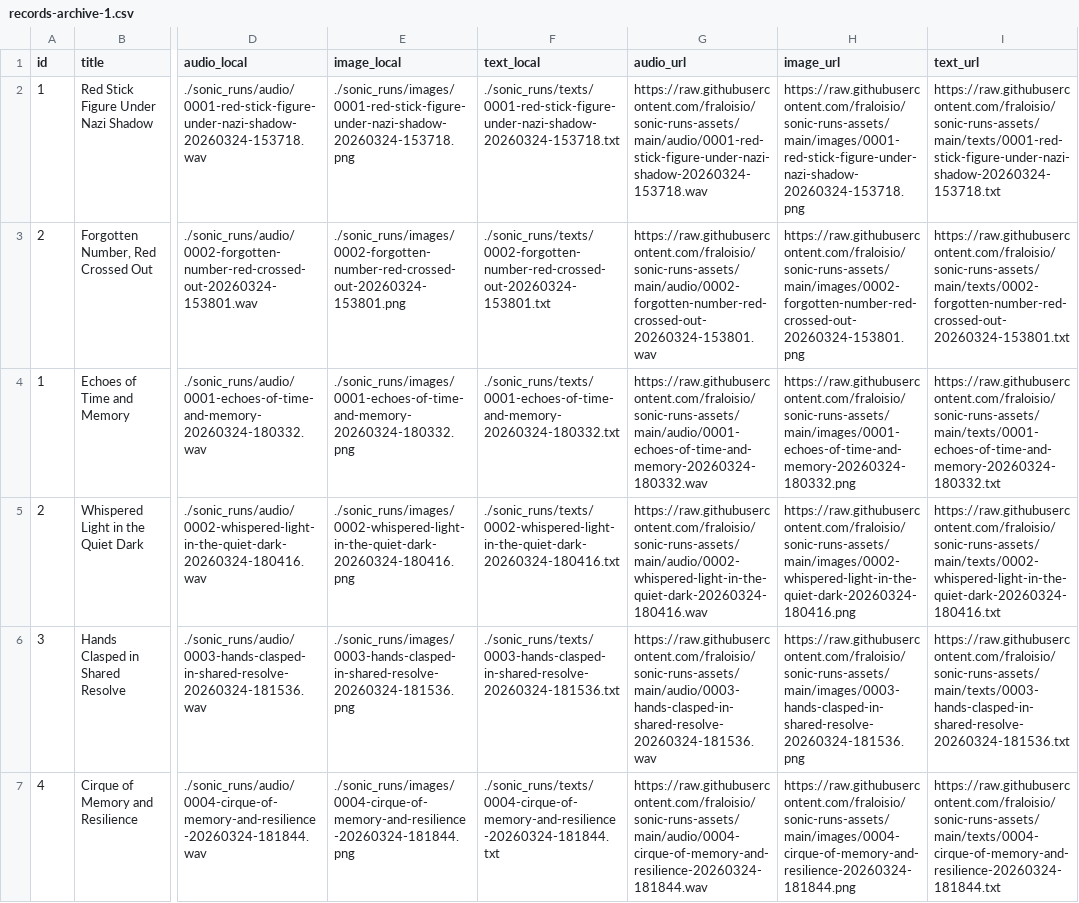
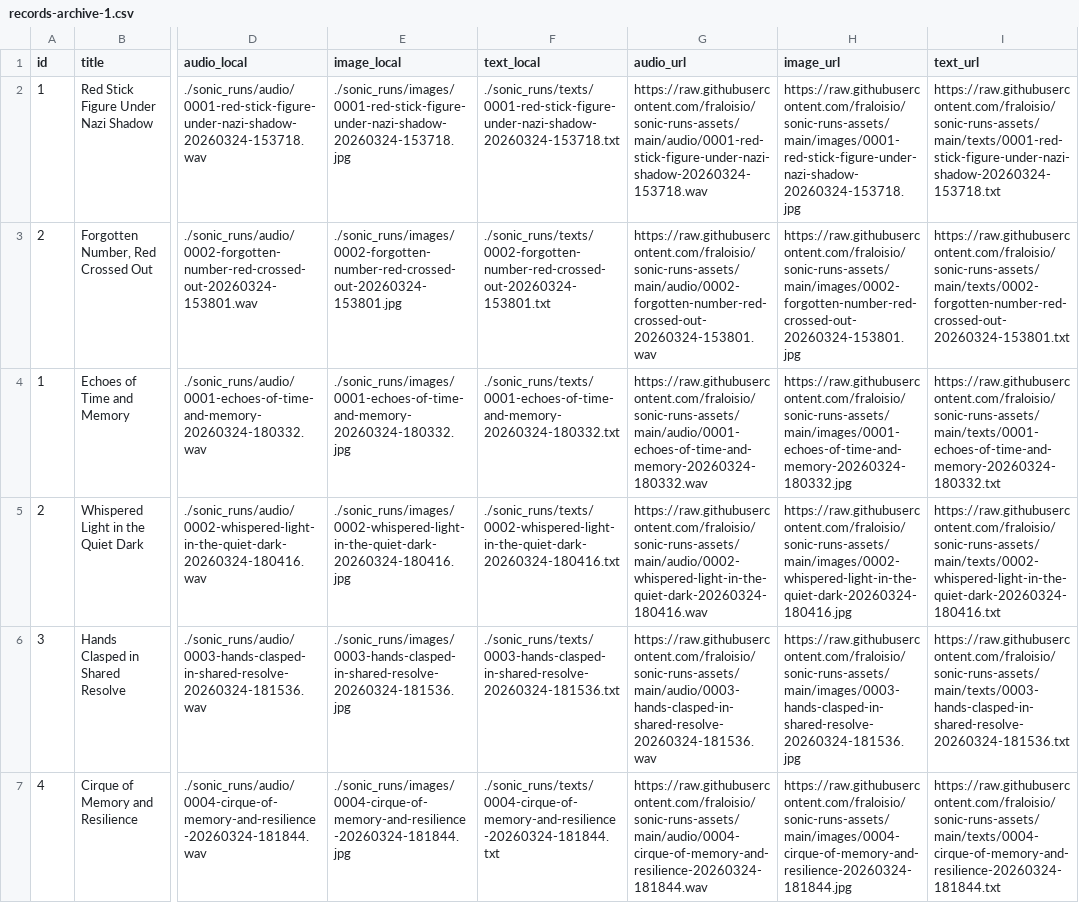
Before and after one commit to fraloisio/remembrance-soundscapes, a CSV file: records-archive-1.csv, drawn as a sheet; only a part is shown, gaps mark what is left out; the diff covers the shown part only; the diff names each change by its address in the sheet, - before the commit and + after, or states it on an @@ line.

```diff
--- a/records-archive-1.csv
+++ b/records-archive-1.csv
-E2 (image_local): ./sonic_runs/images/0001-red-stick-figure-under-nazi-shadow-20260324-153718.png
+E2 (image_local): ./sonic_runs/images/0001-red-stick-figure-under-nazi-shadow-20260324-153718.jpg
-H2 (image_url): https://raw.githubusercontent.com/fraloisio/sonic-runs-assets/main/images/0001-red-stick-figure-under-nazi-shadow-20260324-153718.png
+H2 (image_url): https://raw.githubusercontent.com/fraloisio/sonic-runs-assets/main/images/0001-red-stick-figure-under-nazi-shadow-20260324-153718.jpg
-E3 (image_local): ./sonic_runs/images/0002-forgotten-number-red-crossed-out-20260324-153801.png
+E3 (image_local): ./sonic_runs/images/0002-forgotten-number-red-crossed-out-20260324-153801.jpg
-H3 (image_url): https://raw.githubusercontent.com/fraloisio/sonic-runs-assets/main/images/0002-forgotten-number-red-crossed-out-20260324-153801.png
+H3 (image_url): https://raw.githubusercontent.com/fraloisio/sonic-runs-assets/main/images/0002-forgotten-number-red-crossed-out-20260324-153801.jpg
-E4 (image_local): ./sonic_runs/images/0001-echoes-of-time-and-memory-20260324-180332.png
+E4 (image_local): ./sonic_runs/images/0001-echoes-of-time-and-memory-20260324-180332.jpg
-H4 (image_url): https://raw.githubusercontent.com/fraloisio/sonic-runs-assets/main/images/0001-echoes-of-time-and-memory-20260324-180332.png
+H4 (image_url): https://raw.githubusercontent.com/fraloisio/sonic-runs-assets/main/images/0001-echoes-of-time-and-memory-20260324-180332.jpg
-E5 (image_local): ./sonic_runs/images/0002-whispered-light-in-the-quiet-dark-20260324-180416.png
+E5 (image_local): ./sonic_runs/images/0002-whispered-light-in-the-quiet-dark-20260324-180416.jpg
-H5 (image_url): https://raw.githubusercontent.com/fraloisio/sonic-runs-assets/main/images/0002-whispered-light-in-the-quiet-dark-20260324-180416.png
+H5 (image_url): https://raw.githubusercontent.com/fraloisio/sonic-runs-assets/main/images/0002-whispered-light-in-the-quiet-dark-20260324-180416.jpg
-E6 (image_local): ./sonic_runs/images/0003-hands-clasped-in-shared-resolve-20260324-181536.png
+E6 (image_local): ./sonic_runs/images/0003-hands-clasped-in-shared-resolve-20260324-181536.jpg
-H6 (image_url): https://raw.githubusercontent.com/fraloisio/sonic-runs-assets/main/images/0003-hands-clasped-in-shared-resolve-20260324-181536.png
+H6 (image_url): https://raw.githubusercontent.com/fraloisio/sonic-runs-assets/main/images/0003-hands-clasped-in-shared-resolve-20260324-181536.jpg
-E7 (image_local): ./sonic_runs/images/0004-cirque-of-memory-and-resilience-20260324-181844.png
+E7 (image_local): ./sonic_runs/images/0004-cirque-of-memory-and-resilience-20260324-181844.jpg
-H7 (image_url): https://raw.githubusercontent.com/fraloisio/sonic-runs-assets/main/images/0004-cirque-of-memory-and-resilience-20260324-181844.png
+H7 (image_url): https://raw.githubusercontent.com/fraloisio/sonic-runs-assets/main/images/0004-cirque-of-memory-and-resilience-20260324-181844.jpg
```
Also changed, not shown: 10 edited cells elsewhere in this file, records.csv, 54 other files.
